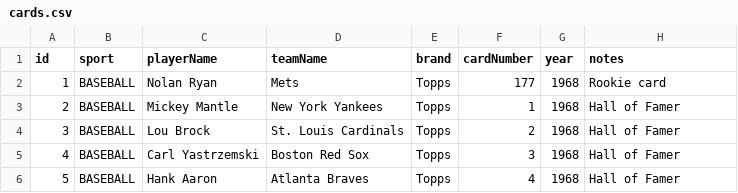
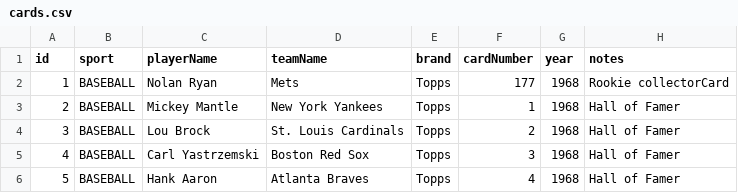
Before and after one commit to terrypacker/baseball-card-collection, a CSV file: src/main/resources/config/cards.csv, drawn as a sheet; only a part is shown.

Commit message:
Refactor BaseballCard to CollectorCard and add collection import/export

```diff
--- a/src/main/resources/config/cards.csv
+++ b/src/main/resources/config/cards.csv
@@ -1,3 +1,3 @@
 id,sport,playerName,teamName,brand,cardNumber,year,notes
-1,BASEBALL,Nolan Ryan,Mets,Topps,177,1968,Rookie card
+1,BASEBALL,Nolan Ryan,Mets,Topps,177,1968,Rookie collectorCard
 2,BASEBALL,Mickey Mantle,New York Yankees,Topps,1,1968,Hall of Famer
```
Also changed, not shown: 33 other files.
